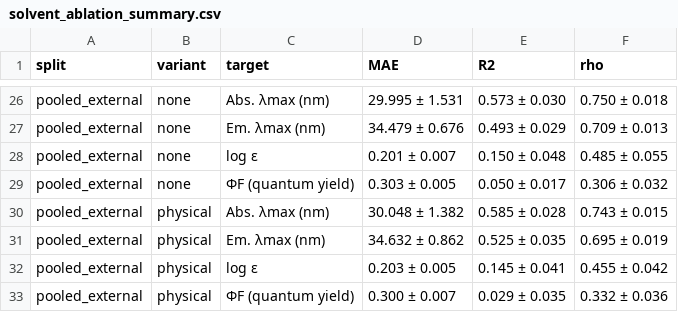
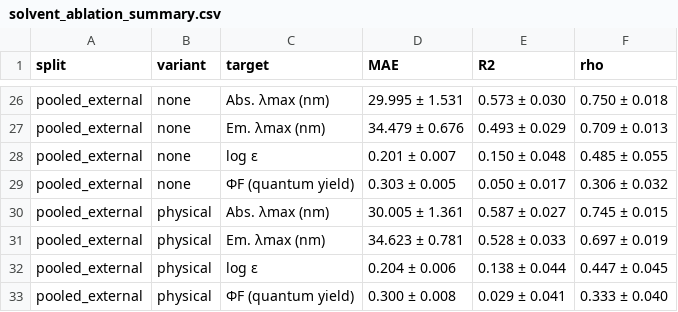
Before and after one commit to frtozcan/bodipy-deep-learning, a CSV file: results/solvent_ablation_summary.csv, drawn as a sheet; only a part is shown, gaps mark what is left out; the diff covers the shown part only.

```diff
--- a/results/solvent_ablation_summary.csv
+++ b/results/solvent_ablation_summary.csv
@@ -29,5 +29,5 @@ pooled_external,none,log ε,0.201 ± 0.007,0.150 ± 0.048,0.485 ± 0.055
 pooled_external,none,ΦF (quantum yield),0.303 ± 0.005,0.050 ± 0.017,0.306 ± 0.032
-pooled_external,physical,Abs. λmax (nm),30.048 ± 1.382,0.585 ± 0.028,0.743 ± 0.015
-pooled_external,physical,Em. λmax (nm),34.632 ± 0.862,0.525 ± 0.035,0.695 ± 0.019
-pooled_external,physical,log ε,0.203 ± 0.005,0.145 ± 0.041,0.455 ± 0.042
-pooled_external,physical,ΦF (quantum yield),0.300 ± 0.007,0.029 ± 0.035,0.332 ± 0.036
+pooled_external,physical,Abs. λmax (nm),30.005 ± 1.361,0.587 ± 0.027,0.745 ± 0.015
+pooled_external,physical,Em. λmax (nm),34.623 ± 0.781,0.528 ± 0.033,0.697 ± 0.019
+pooled_external,physical,log ε,0.204 ± 0.006,0.138 ± 0.044,0.447 ± 0.045
+pooled_external,physical,ΦF (quantum yield),0.300 ± 0.008,0.029 ± 0.041,0.333 ± 0.040
```
Also changed, not shown: 32 edited cells elsewhere in this file, results/solvent_ablation_raw.csv, 4 other files.
